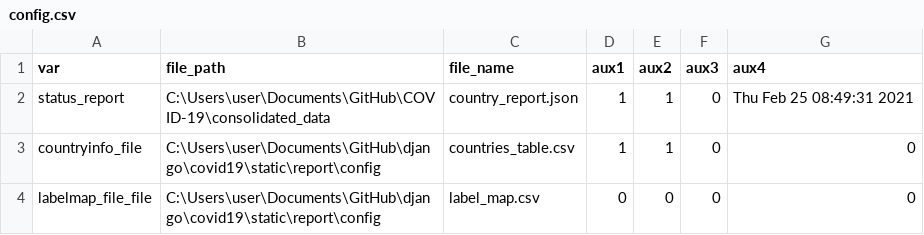
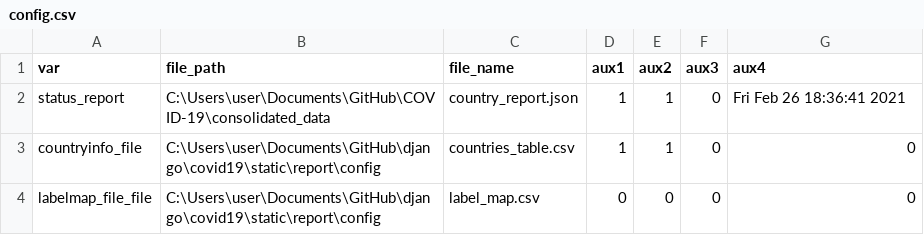
Before and after one commit to psychopresley/django, a CSV file: covid19/static/report/config/config.csv, drawn as a sheet.

```diff
--- a/covid19/static/report/config/config.csv
+++ b/covid19/static/report/config/config.csv
@@ -1,3 +1,3 @@
 var,file_path,file_name,aux1,aux2,aux3,aux4
-status_report,C:\Users\user\Documents\GitHub\COVID-19\consolidated_data,country_report.json,1,1,0,Thu Feb 25 08:49:31 2021
+status_report,C:\Users\user\Documents\GitHub\COVID-19\consolidated_data,country_report.json,1,1,0,Fri Feb 26 18:36:41 2021
 countryinfo_file,C:\Users\user\Documents\GitHub\django\covid19\static\report\config,countries_table.csv,1,1,0,0
```
Also changed, not shown: 14 other files.
